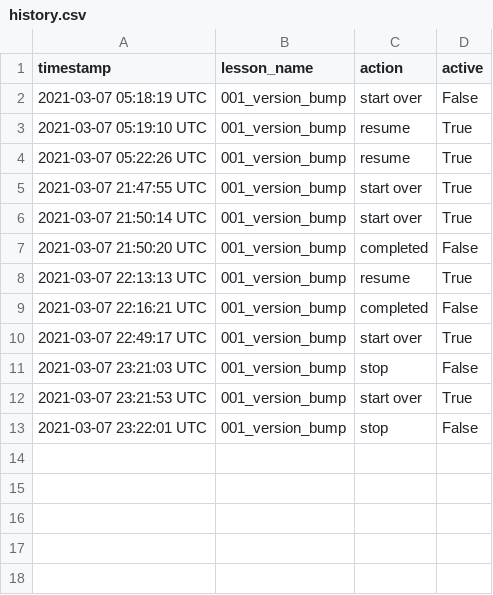
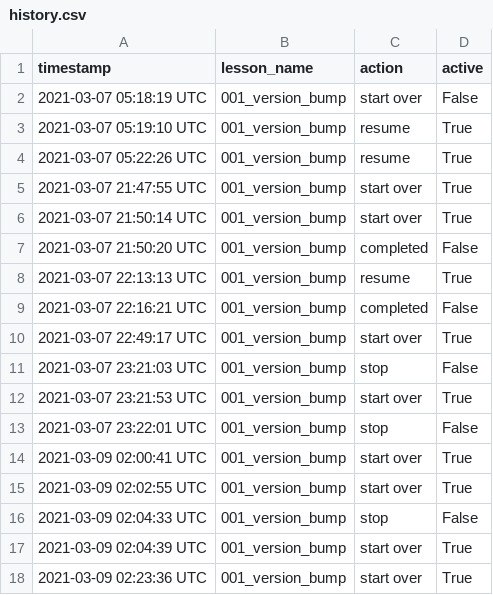
Before and after one commit to pseudoyim/conda_build_dojo, a CSV file: history.csv, drawn as a sheet; the diff names each change by its address in the sheet, - before the commit and + after, or states it on an @@ line.

```diff
--- a/history.csv
+++ b/history.csv
+row 14: 2021-03-09 02:00:41 UTC | 001_version_bump | start over | True
+row 15: 2021-03-09 02:02:55 UTC | 001_version_bump | start over | True
+row 16: 2021-03-09 02:04:33 UTC | 001_version_bump | stop | False
+row 17: 2021-03-09 02:04:39 UTC | 001_version_bump | start over | True
+row 18: 2021-03-09 02:23:36 UTC | 001_version_bump | start over | True
```
Also changed, not shown: lessons/001_version_bump/progress.csv, 1 other file.
